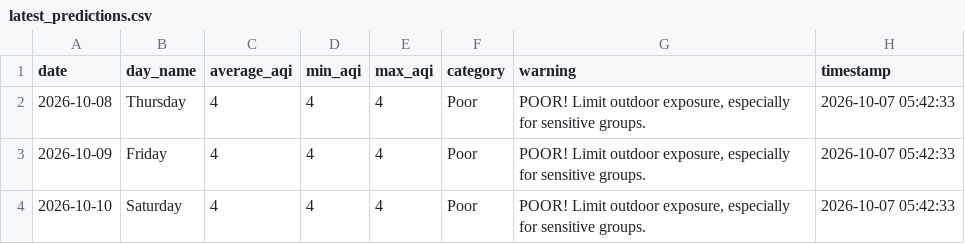
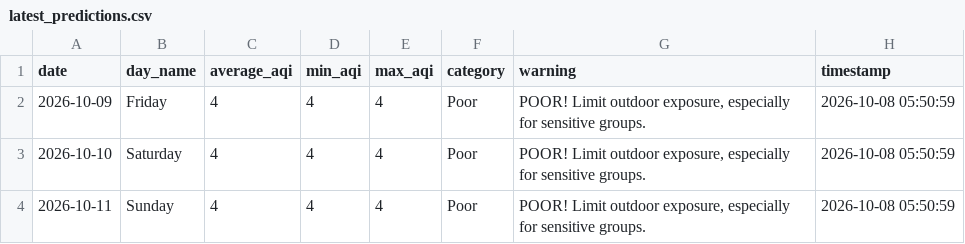
Before and after one commit to saqibahmadsiddiqui/aqi-forecasting-system, a CSV file: data/processed/latest_predictions.csv, drawn as a sheet.

Commit message:
Update predictions 2026-10-08

```diff
--- a/data/processed/latest_predictions.csv
+++ b/data/processed/latest_predictions.csv
@@ -1,4 +1,4 @@
 date,day_name,average_aqi,min_aqi,max_aqi,category,warning,timestamp
-2026-10-08,Thursday,4,4,4,Poor,"POOR! Limit outdoor exposure, especially for sensitive groups.",2026-10-07 05:42:33
-2026-10-09,Friday,4,4,4,Poor,"POOR! Limit outdoor exposure, especially for sensitive groups.",2026-10-07 05:42:33
-2026-10-10,Saturday,4,4,4,Poor,"POOR! Limit outdoor exposure, especially for sensitive groups.",2026-10-07 05:42:33
+2026-10-09,Friday,4,4,4,Poor,"POOR! Limit outdoor exposure, especially for sensitive groups.",2026-10-08 05:50:59
+2026-10-10,Saturday,4,4,4,Poor,"POOR! Limit outdoor exposure, especially for sensitive groups.",2026-10-08 05:50:59
+2026-10-11,Sunday,4,4,4,Poor,"POOR! Limit outdoor exposure, especially for sensitive groups.",2026-10-08 05:50:59
```
Also changed, not shown: data/processed/model_comparison.csv.
